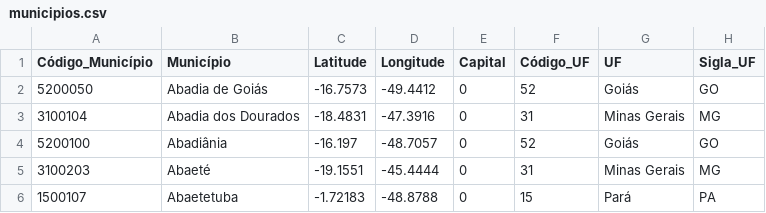
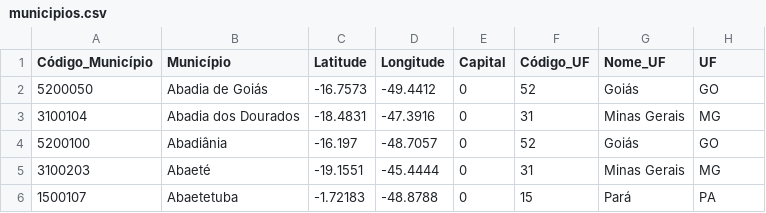
Before and after one commit to InovaFiscaliza/EmissorasRF, a CSV file: extracao/datasources/arquivos/municipios.csv, drawn as a sheet; only a part is shown.

```diff
--- a/extracao/datasources/arquivos/municipios.csv
+++ b/extracao/datasources/arquivos/municipios.csv
@@ -1,2 +1,2 @@
-Código_Município,Município,Latitude,Longitude,Capital,Código_UF,UF,Sigla_UF
+Código_Município,Município,Latitude,Longitude,Capital,Código_UF,Nome_UF,UF
 5200050,Abadia de Goiás,-16.7573,-49.4412,0,52,Goiás,GO
```
Also changed, not shown: 2 other files.
